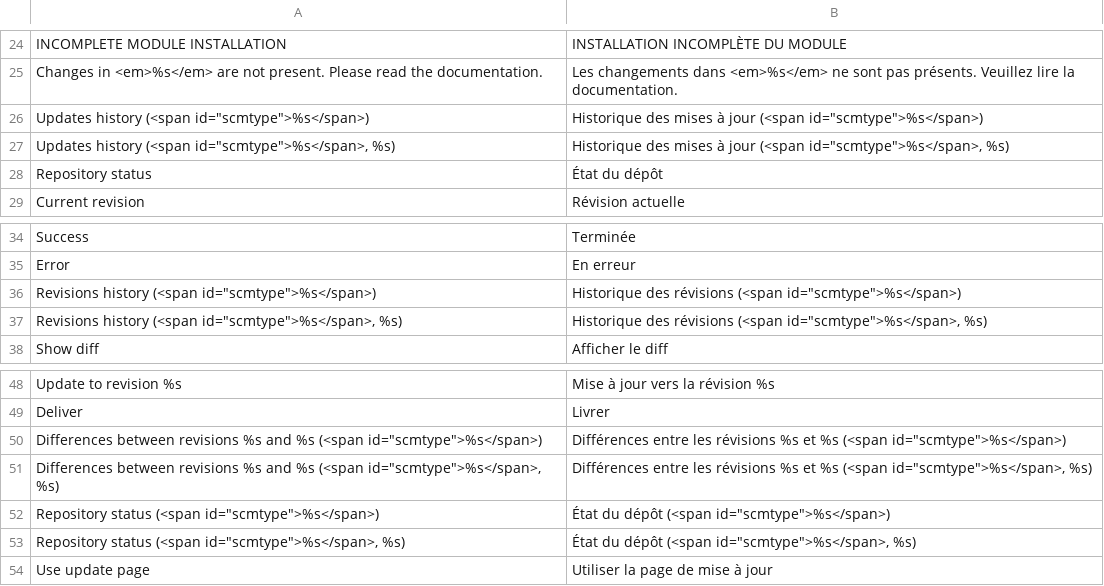
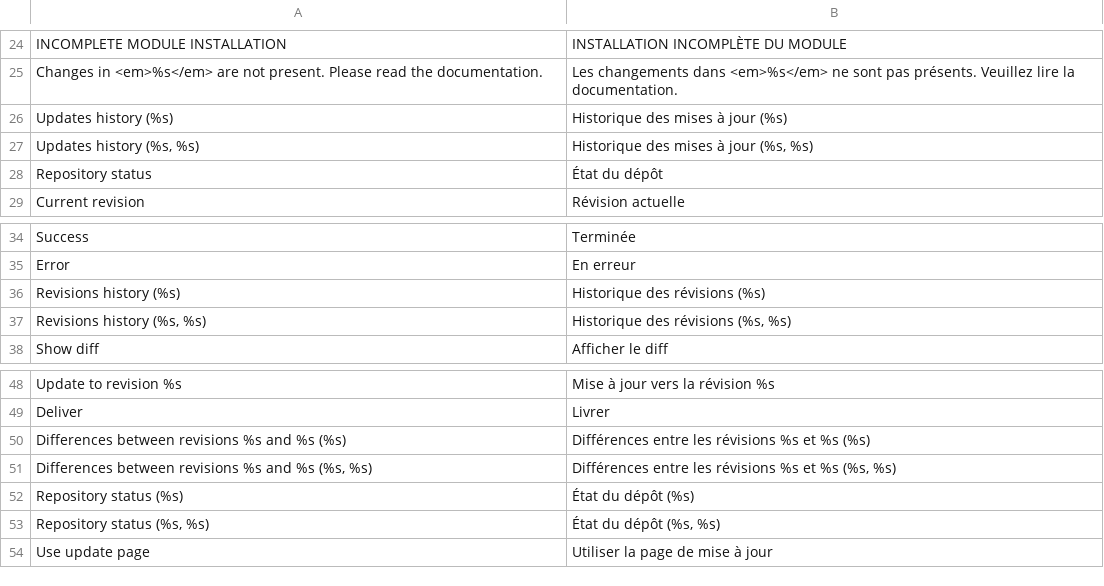
Before and after one commit to luigifab/openmage-versioning, a CSV file: src/app/locale/fr_FR/Luigifab_Versioning.csv, drawn as a sheet; only a part is shown, gaps mark what is left out; removed rows and columns are numbered as before the commit, all else as after; the diff names each change by its address in the sheet, - before the commit and + after, or states it on an @@ line.

```diff
--- a/src/app/locale/fr_FR/Luigifab_Versioning.csv
+++ b/src/app/locale/fr_FR/Luigifab_Versioning.csv
-row 26: Updates history (<span id="scmtype">%s</span>) | Historique des mises à jour (<span id="scmtype">%s</span>)
-row 27: Updates history (<span id="scmtype">%s</span>, %s) | Historique des mises à jour (<span id="scmtype">%s</span>, %s)
+row 26: Updates history (%s) | Historique des mises à jour (%s)
+row 27: Updates history (%s, %s) | Historique des mises à jour (%s, %s)
-row 36: Revisions history (<span id="scmtype">%s</span>) | Historique des révisions (<span id="scmtype">%s</span>)
-row 37: Revisions history (<span id="scmtype">%s</span>, %s) | Historique des révisions (<span id="scmtype">%s</span>, %s)
+row 36: Revisions history (%s) | Historique des révisions (%s)
+row 37: Revisions history (%s, %s) | Historique des révisions (%s, %s)
-row 50: Differences between revisions %s and %s (<span id="scmtype">%s</span>) | Différences entre les révisions %s et %s (<span id="scmtype">%s</span>)
-row 51: Differences between revisions %s and %s (<span id="scmtype">%s</span>, %s) | Différences entre les révisions %s et %s (<span id="scmtype">%s</span>, %s)
-row 52: Repository status (<span id="scmtype">%s</span>) | État du dépôt (<span id="scmtype">%s</span>)
-row 53: Repository status (<span id="scmtype">%s</span>, %s) | État du dépôt (<span id="scmtype">%s</span>, %s)
+row 50: Differences between revisions %s and %s (%s) | Différences entre les révisions %s et %s (%s)
+row 51: Differences between revisions %s and %s (%s, %s) | Différences entre les révisions %s et %s (%s, %s)
+row 52: Repository status (%s) | État du dépôt (%s)
+row 53: Repository status (%s, %s) | État du dépôt (%s, %s)
```
Also changed, not shown: src/app/locale/de_AT/Luigifab_Versioning.csv, src/app/locale/de_CH/Luigifab_Versioning.csv, 37 other files.
